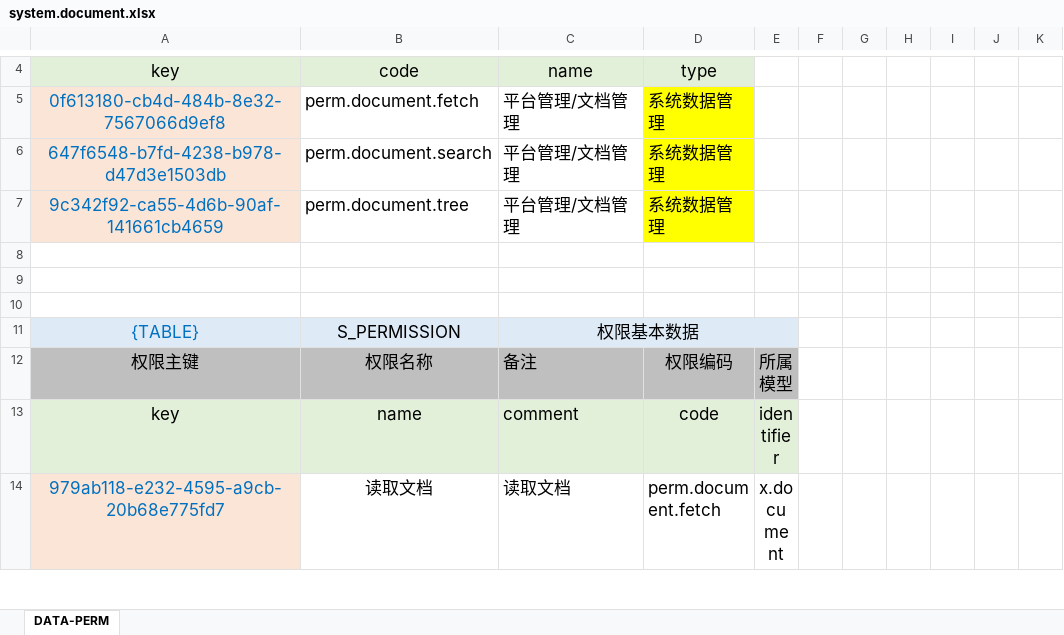
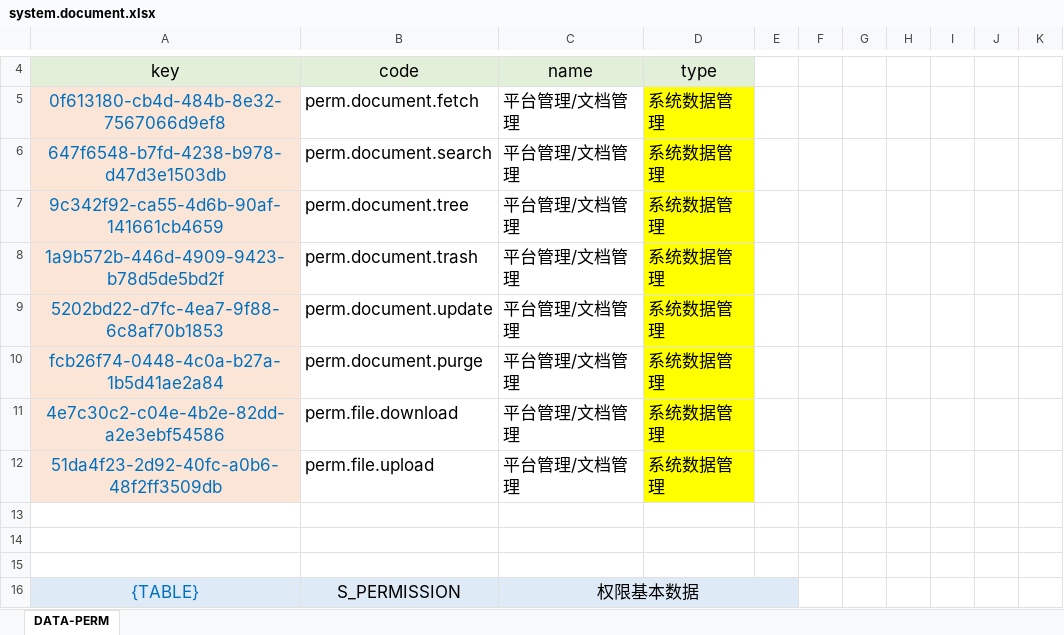
Before and after one commit to silentbalanceyh/vertx-zero, an Excel workbook: vertx-pin/zero-ambient/src/main/resources/plugin/ambient/oob/cab/system.document.xlsx, sheet DATA-PERM, drawn as a sheet; only a part is shown, gaps mark what is left out; the shorter side is filled out with more unchanged rows; values as stored, in another font and other column widths than the file's, no borders; the diff covers the shown part only; the diff names each change by its address in the sheet, - before the commit and + after, or states it on an @@ line.

```diff
--- a/vertx-pin/zero-ambient/src/main/resources/plugin/ambient/oob/cab/system.document.xlsx (sheet DATA-PERM)
+++ b/vertx-pin/zero-ambient/src/main/resources/plugin/ambient/oob/cab/system.document.xlsx (sheet DATA-PERM)
+row 8: 1a9b572b-446d-4909-9423-b78d5de5bd2f | perm.document.trash | 平台管理/文档管理 | 系统数据管理
+row 9: 5202bd22-d7fc-4ea7-9f88-6c8af70b1853 | perm.document.update | 平台管理/文档管理 | 系统数据管理
+row 10: fcb26f74-0448-4c0a-b27a-1b5d41ae2a84 | perm.document.purge | 平台管理/文档管理 | 系统数据管理
+row 11: 4e7c30c2-c04e-4b2e-82dd-a2e3ebf54586 | perm.file.download | 平台管理/文档管理 | 系统数据管理
+row 12: 51da4f23-2d92-40fc-a0b6-48f2ff3509db | perm.file.upload | 平台管理/文档管理 | 系统数据管理
```
Also changed, not shown: 21 added rows elsewhere in this sheet, formulas that keep their value, vertx-pin/zero-ambient/src/main/resources/plugin/ambient/oob/cab/x.attachment.xlsx, vertx-pin/zero-ambient/src/main/resources/plugin/ambient/oob/role/ADMIN.SUPER/falcon.system.document.xlsx, 7 other files.
